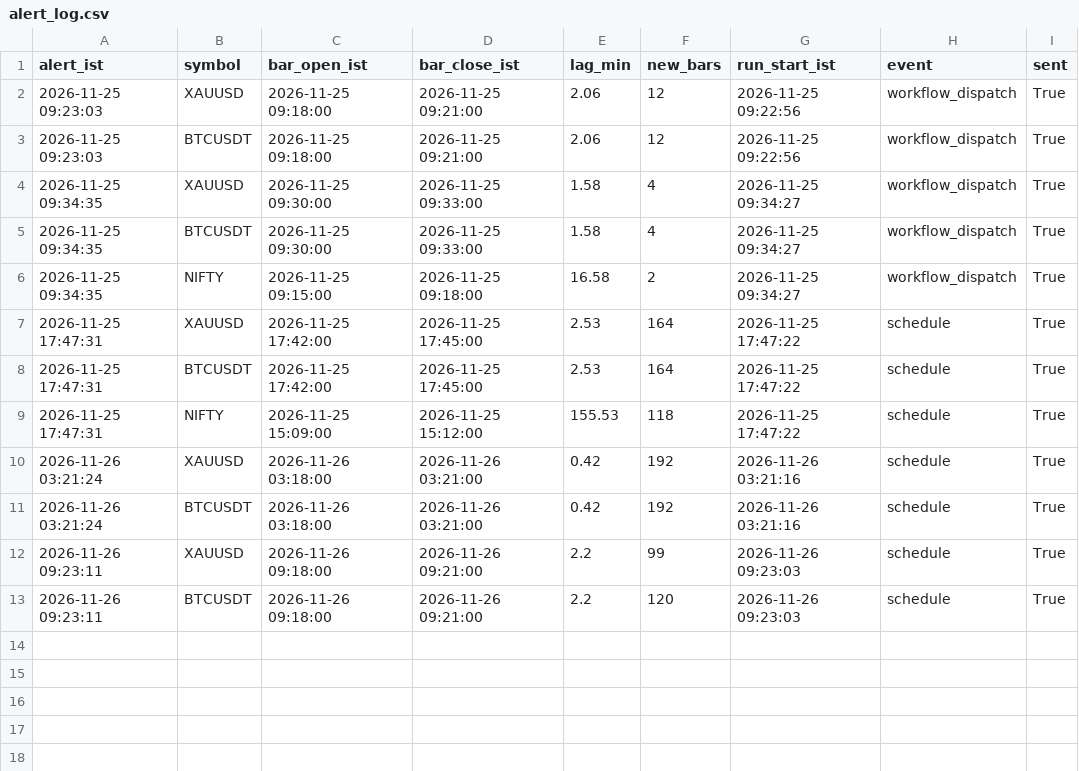
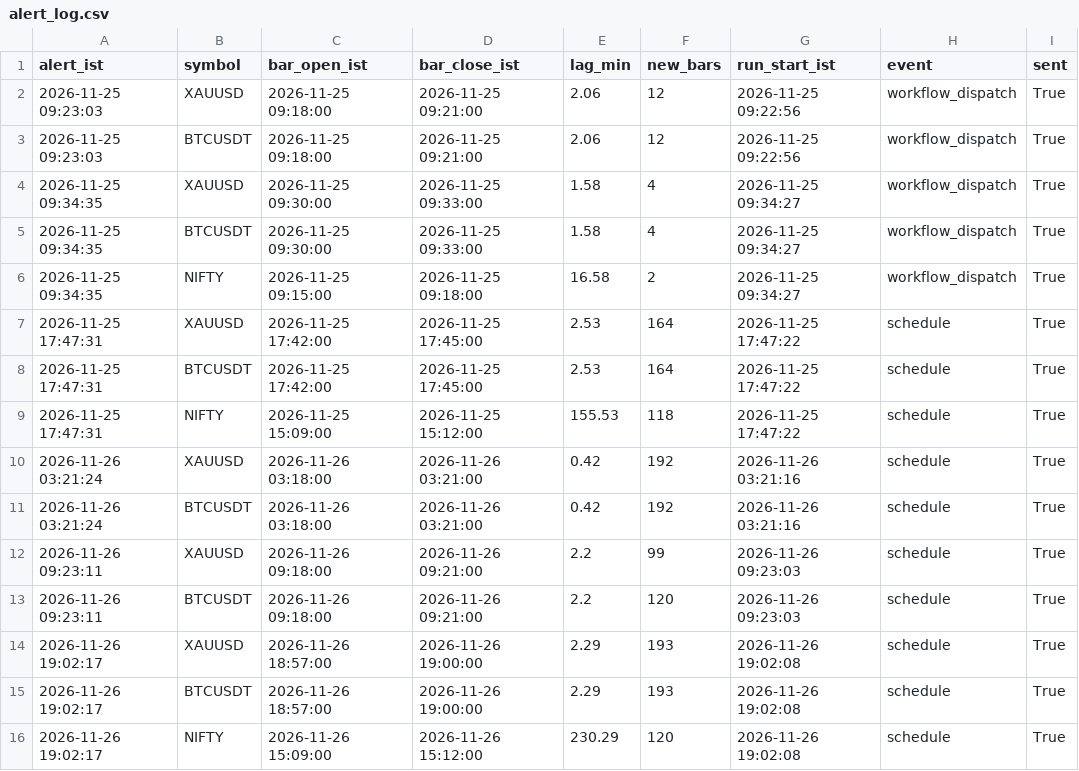
Before and after one commit to itzmustafa18/Gm2xxxx, a CSV file: data/alert_log.csv, drawn as a sheet.

Commit message:
data update

```diff
--- a/data/alert_log.csv
+++ b/data/alert_log.csv
@@ -13 +13,4 @@ alert_ist,symbol,bar_open_ist,bar_close_ist,lag_min,new_bars,run_start_ist,event
 2026-11-26 09:23:11,BTCUSDT,2026-11-26 09:18:00,2026-11-26 09:21:00,2.2,120,2026-11-26 09:23:03,schedule,True
+2026-11-26 19:02:17,XAUUSD,2026-11-26 18:57:00,2026-11-26 19:00:00,2.29,193,2026-11-26 19:02:08,schedule,True
+2026-11-26 19:02:17,BTCUSDT,2026-11-26 18:57:00,2026-11-26 19:00:00,2.29,193,2026-11-26 19:02:08,schedule,True
+2026-11-26 19:02:17,NIFTY,2026-11-26 15:09:00,2026-11-26 15:12:00,230.29,120,2026-11-26 19:02:08,schedule,True
```
Also changed, not shown: 3 other files.
